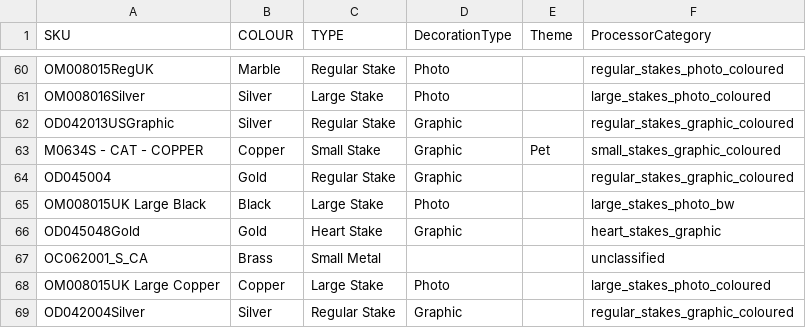
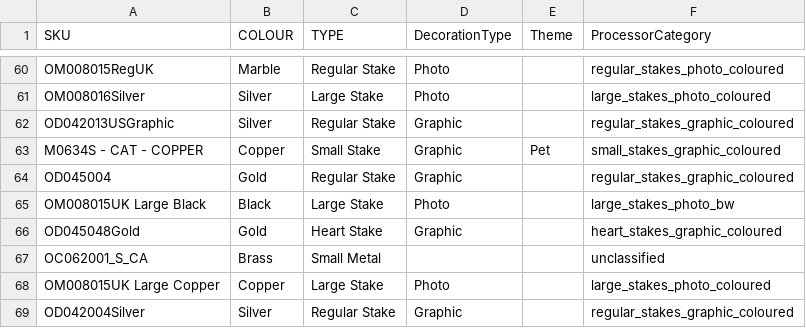
Before and after one commit to NBNEORIGIN/amazon-seller, a CSV file: assets/SKULIST.csv, drawn as a sheet; only a part is shown, gaps mark what is left out.

```diff
--- a/assets/SKULIST.csv
+++ b/assets/SKULIST.csv
@@ -65,3 +65,3 @@ OD045004,Gold,Regular Stake,Graphic,,regular_stakes_graphic_coloured
 OM008015UK Large Black,Black,Large Stake,Photo,,large_stakes_photo_bw
-OD045048Gold,Gold,Heart Stake,Graphic,,heart_stakes_graphic
+OD045048Gold,Gold,Heart Stake,Graphic,,heart_stakes_graphic_coloured
 OC062001_S_CA,Brass,Small Metal,,,unclassified
```
Also changed, not shown: 5 other files.
